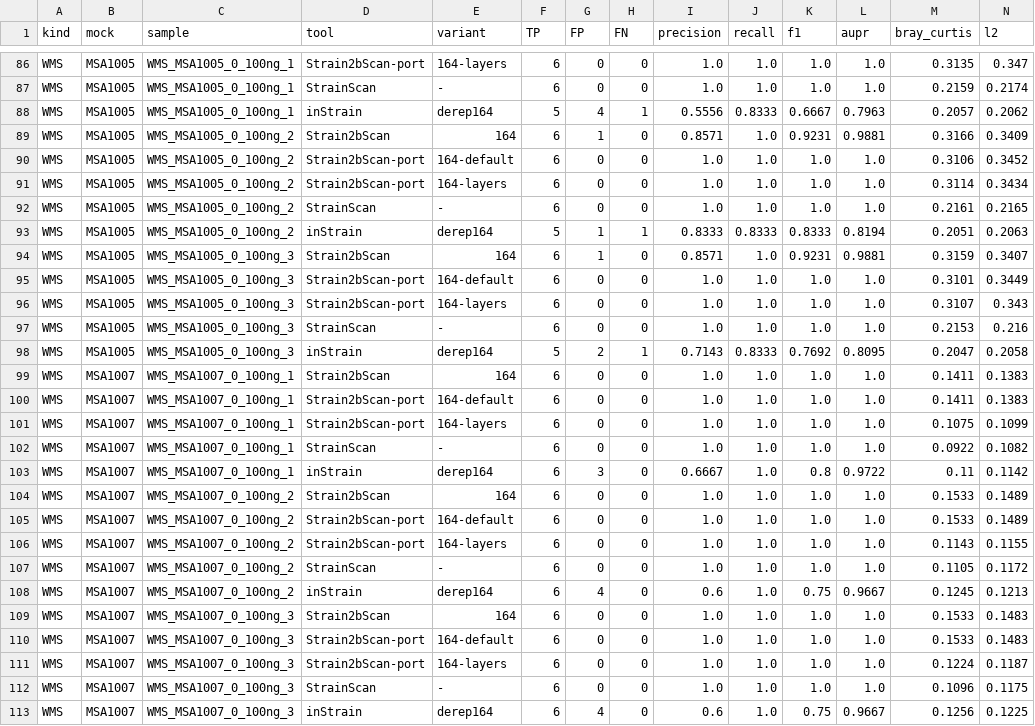
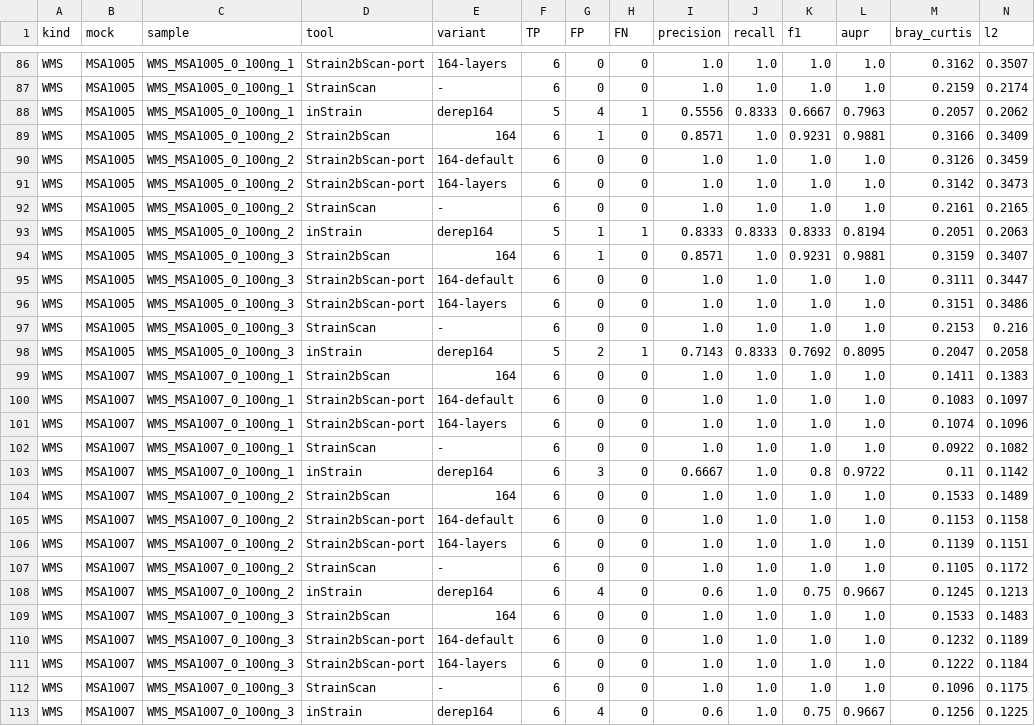
Before and after one commit to HuangShiLab/Strain2bScan-paper, a TSV file: data/fig6_fig12_metrics.tsv, drawn as a sheet; only a part is shown, gaps mark what is left out; the diff covers the shown part only; the diff names each change by its address in the sheet, - before the commit and + after, or states it on an @@ line.

```diff
--- a/data/fig6_fig12_metrics.tsv
+++ b/data/fig6_fig12_metrics.tsv
-M86 (bray_curtis): 0.3135
+M86 (bray_curtis): 0.3162
-N86 (l2): 0.347
+N86 (l2): 0.3507
-M90 (bray_curtis): 0.3106
+M90 (bray_curtis): 0.3126
-N90 (l2): 0.3452
+N90 (l2): 0.3459
-M91 (bray_curtis): 0.3114
+M91 (bray_curtis): 0.3142
-N91 (l2): 0.3434
+N91 (l2): 0.3473
-M95 (bray_curtis): 0.3101
+M95 (bray_curtis): 0.3111
-N95 (l2): 0.3449
+N95 (l2): 0.3447
-M96 (bray_curtis): 0.3107
+M96 (bray_curtis): 0.3151
-N96 (l2): 0.343
+N96 (l2): 0.3486
-M100 (bray_curtis): 0.1411
+M100 (bray_curtis): 0.1083
-N100 (l2): 0.1383
+N100 (l2): 0.1097
-M101 (bray_curtis): 0.1075
+M101 (bray_curtis): 0.1074
-N101 (l2): 0.1099
+N101 (l2): 0.1096
-M105 (bray_curtis): 0.1533
+M105 (bray_curtis): 0.1153
-N105 (l2): 0.1489
+N105 (l2): 0.1158
-M106 (bray_curtis): 0.1143
+M106 (bray_curtis): 0.1139
-N106 (l2): 0.1155
+N106 (l2): 0.1151
-M110 (bray_curtis): 0.1533
+M110 (bray_curtis): 0.1232
-N110 (l2): 0.1483
+N110 (l2): 0.1189
-M111 (bray_curtis): 0.1224
+M111 (bray_curtis): 0.1222
-N111 (l2): 0.1187
+N111 (l2): 0.1184
```
Also changed, not shown: 80 edited cells elsewhere in this file, 15 other files.
